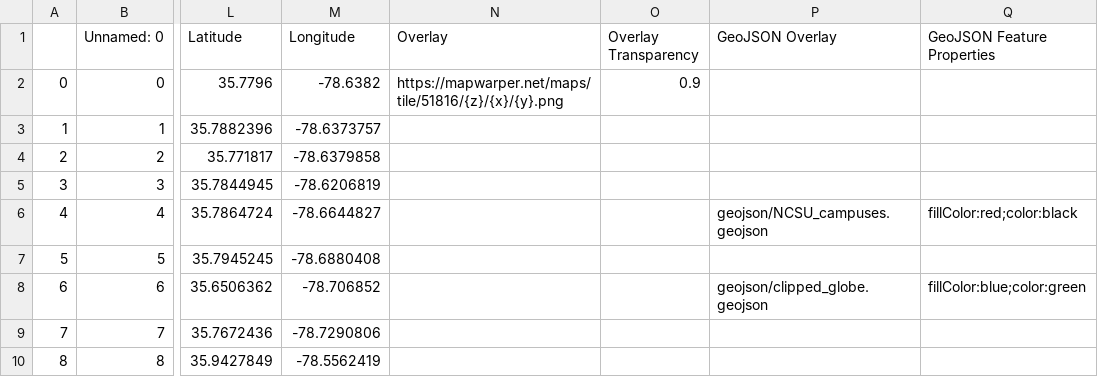
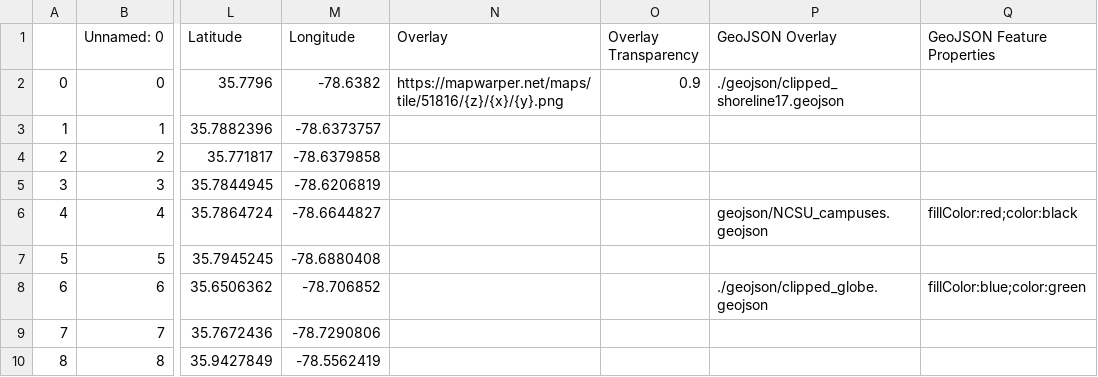
Before and after one commit to grjones256/Dare-County-Shoreline-Analysis, a CSV file: csv/Chapters.csv, drawn as a sheet; only a part is shown, gaps mark what is left out; the diff names each change by its address in the sheet, - before the commit and + after, or states it on an @@ line.

Commit message:
update raleigh overlay

```diff
--- a/csv/Chapters.csv
+++ b/csv/Chapters.csv
-P2 (GeoJSON Overlay): (empty)
+P2 (GeoJSON Overlay): ./geojson/clipped_shoreline17.geojson
-P8 (GeoJSON Overlay): geojson/clipped_globe.geojson
+P8 (GeoJSON Overlay): ./geojson/clipped_globe.geojson
```
